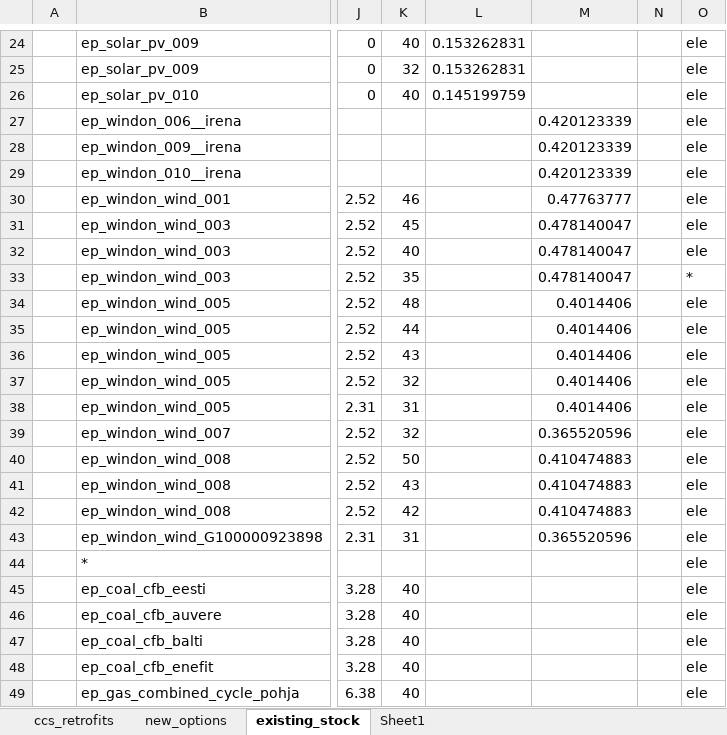
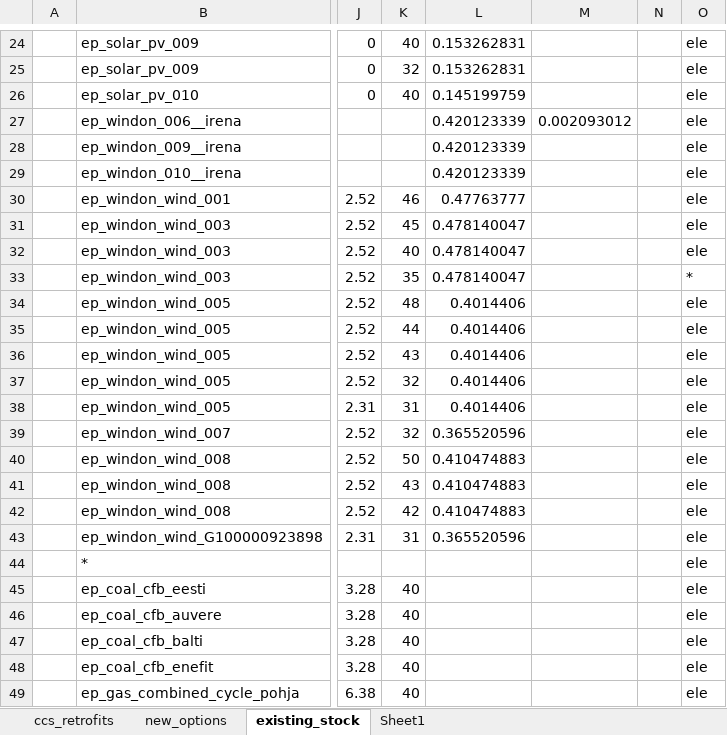
Before and after one commit to kraik98/ee-times, an Excel workbook: VerveStacks_EST/vt_EST_ELC_v1.xlsx, sheet existing_stock, drawn as a sheet; only a part is shown, gaps mark what is left out; values as stored, in another font and other column widths than the file's, no borders; the diff names each change by its address in the sheet, - before the commit and + after, or states it on an @@ line.

Commit message:
Debuging 3

```diff
--- a/VerveStacks_EST/vt_EST_ELC_v1.xlsx (sheet existing_stock)
+++ b/VerveStacks_EST/vt_EST_ELC_v1.xlsx (sheet existing_stock)
-L27:L29: (empty)
+L27:L29: 0.420123339
-M27: 0.420123339
+M27: 0.002093012
-M28:M29: 0.420123339
+M28:M29: (empty)
-L30: (empty)
+L30: 0.47763777
-M30: 0.47763777
+M30: (empty)
-L31:L33: (empty)
+L31:L33: 0.478140047
-M31:M33: 0.478140047
+M31:M33: (empty)
-L34:L38: (empty)
+L34:L38: 0.4014406
-M34:M38: 0.4014406
+M34:M38: (empty)
-L39: (empty)
+L39: 0.365520596
-M39: 0.365520596
+M39: (empty)
-L40:L42: (empty)
+L40:L42: 0.410474883
-M40:M42: 0.410474883
+M40:M42: (empty)
-L43: (empty)
+L43: 0.365520596
-M43: 0.365520596
+M43: (empty)
```
